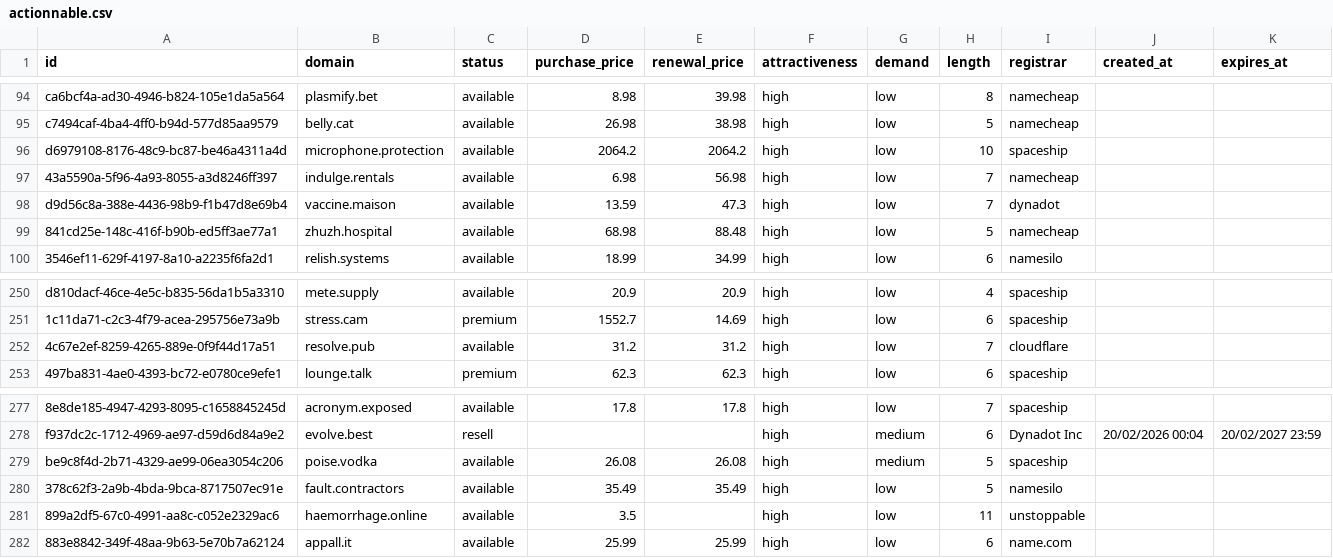
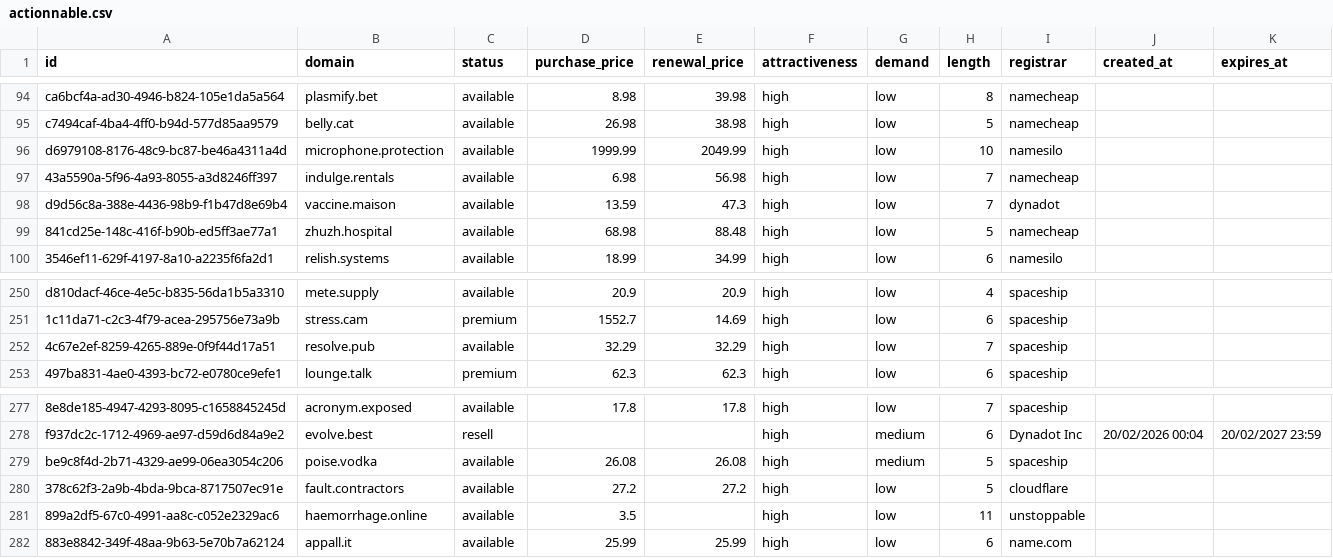
Before and after one commit to UniqueDomains/actionnable-oneword-domains, a CSV file: actionnable.csv, drawn as a sheet; only a part is shown, gaps mark what is left out.

Commit message:
Domains update

```diff
--- a/actionnable.csv
+++ b/actionnable.csv
@@ -95,3 +95,3 @@ ca6bcf4a-ad30-4946-b824-105e1da5a564,plasmify.bet,available,8.98,39.98,high,low,
 c7494caf-4ba4-4ff0-b94d-577d85aa9579,belly.cat,available,26.98,38.98,high,low,5,namecheap,,
-d6979108-8176-48c9-bc87-be46a4311a4d,microphone.protection,available,2064.2,2064.2,high,low,10,spaceship,,
+d6979108-8176-48c9-bc87-be46a4311a4d,microphone.protection,available,1999.99,2049.99,high,low,10,namesilo,,
 43a5590a-5f96-4a93-8055-a3d8246ff397,indulge.rentals,available,6.98,56.98,high,low,7,namecheap,,
@@ -251,3 +251,3 @@ d810dacf-46ce-4e5c-b835-56da1b5a3310,mete.supply,available,20.9,20.9,high,low,4,
 1c11da71-c2c3-4f79-acea-295756e73a9b,stress.cam,premium,1552.7,14.69,high,low,6,spaceship,,
-4c67e2ef-8259-4265-889e-0f9f44d17a51,resolve.pub,available,31.2,31.2,high,low,7,cloudflare,,
+4c67e2ef-8259-4265-889e-0f9f44d17a51,resolve.pub,available,32.29,32.29,high,low,7,spaceship,,
 497ba831-4ae0-4393-bc72-e0780ce9efe1,lounge.talk,premium,62.3,62.3,high,low,6,spaceship,,
@@ -279,3 +279,3 @@ f937dc2c-1712-4969-ae97-d59d6d84a9e2,evolve.best,resell,,,high,medium,6,Dynadot
 be9c8f4d-2b71-4329-ae99-06ea3054c206,poise.vodka,available,26.08,26.08,high,medium,5,spaceship,,
-378c62f3-2a9b-4bda-9bca-8717507ec91e,fault.contractors,available,35.49,35.49,high,low,5,namesilo,,
+378c62f3-2a9b-4bda-9bca-8717507ec91e,fault.contractors,available,27.2,27.2,high,low,5,cloudflare,,
 899a2df5-67c0-4991-aa8c-c052e2329ac6,haemorrhage.online,available,3.5,,high,low,11,unstoppable,,
```
Also changed, not shown: 3 other files.
